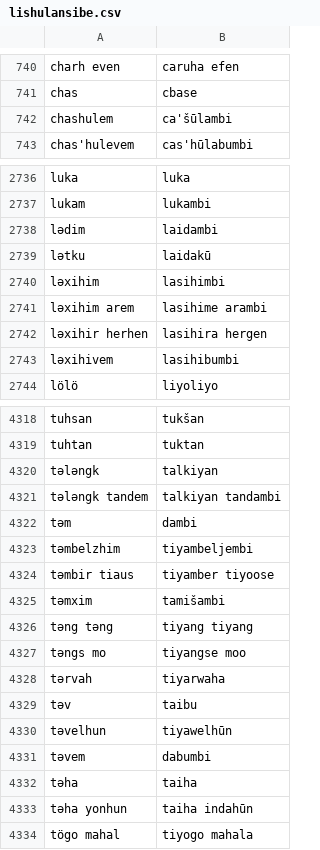
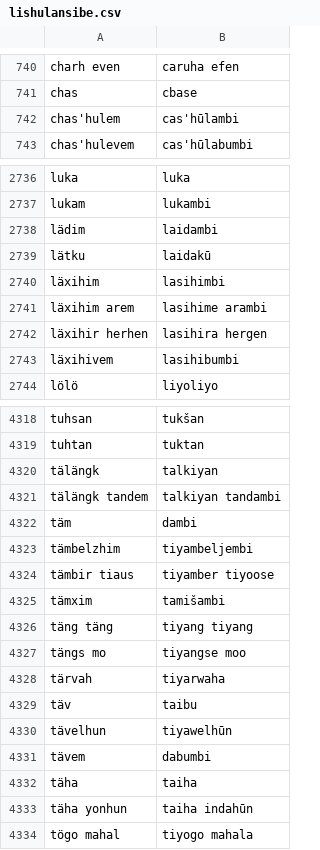
Before and after one commit to tyotakuki/manchuvocabdata, a CSV file: lishulansibe.csv, drawn as a sheet; only a part is shown, gaps mark what is left out; the diff covers the shown part only.

```diff
--- a/lishulansibe.csv
+++ b/lishulansibe.csv
@@ -741,3 +741,3 @@
 "chas","cbase"
-"chashulem","ca'šūlambi"
+"chas'hulem","cas'hūlambi"
 "chas'hulevem","cas'hūlabumbi"
@@ -2737,8 +2737,8 @@
 "lukam","lukambi"
-"lədim","laidambi"
-"lətku","laidakū"
-"ləxihim","lasihimbi"
-"ləxihim arem","lasihime arambi"
-"ləxihir herhen","lasihira hergen"
-"ləxihivem","lasihibumbi"
+"lädim","laidambi"
+"lätku","laidakū"
+"läxihim","lasihimbi"
+"läxihim arem","lasihime arambi"
+"läxihir herhen","lasihira hergen"
+"läxihivem","lasihibumbi"
 "lölö","liyoliyo"
@@ -4319,16 +4319,16 @@
 "tuhtan","tuktan"
-"tələngk","talkiyan"
-"tələngk tandem","talkiyan tandambi"
-"təm","dambi"
-"təmbelzhim","tiyambeljembi"
-"təmbir tiaus","tiyamber tiyoose"
-"təmxim","tamišambi"
-"təng təng","tiyang tiyang"
-"təngs mo","tiyangse moo"
-"tərvah","tiyarwaha"
-"təv","taibu"
-"təvelhun","tiyawelhūn"
-"təvem","dabumbi"
-"təha","taiha"
-"təha yonhun","taiha indahūn"
+"tälängk","talkiyan"
+"tälängk tandem","talkiyan tandambi"
+"täm","dambi"
+"tämbelzhim","tiyambeljembi"
+"tämbir tiaus","tiyamber tiyoose"
+"tämxim","tamišambi"
+"täng täng","tiyang tiyang"
+"tängs mo","tiyangse moo"
+"tärvah","tiyarwaha"
+"täv","taibu"
+"tävelhun","tiyawelhūn"
+"tävem","dabumbi"
+"täha","taiha"
+"täha yonhun","taiha indahūn"
 "tögo mahal","tiyogo mahala"
```
Also changed, not shown: 91 edited cells elsewhere in this file.
